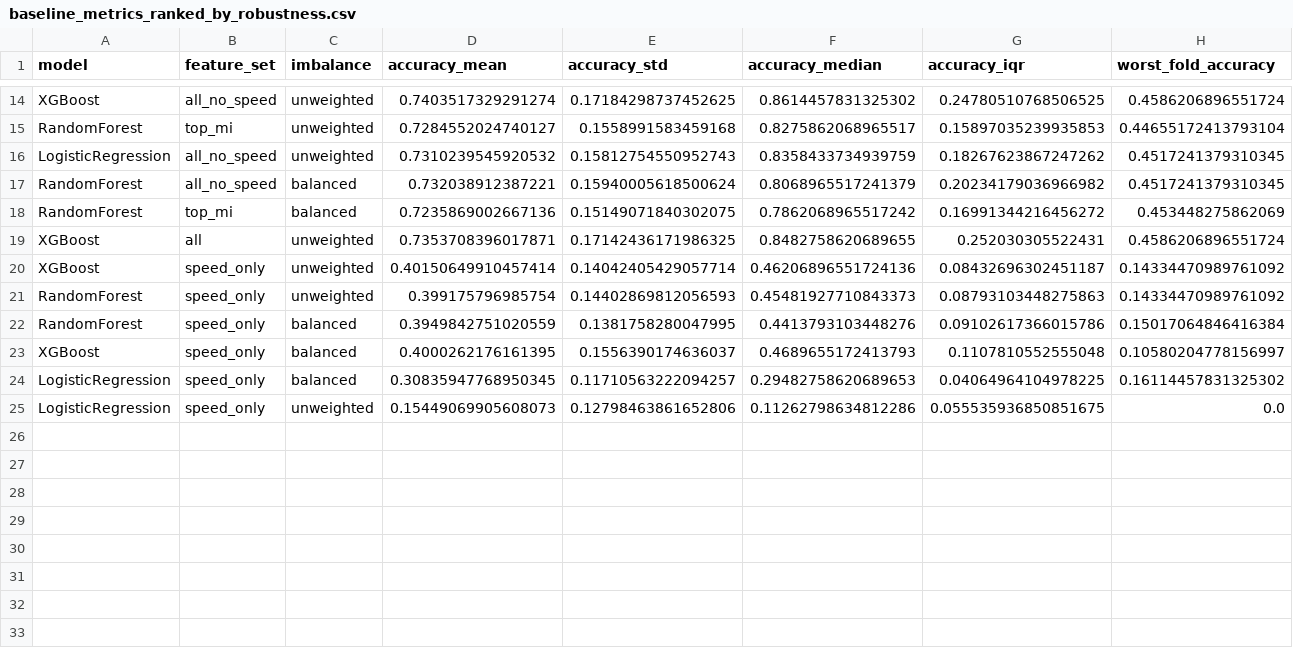
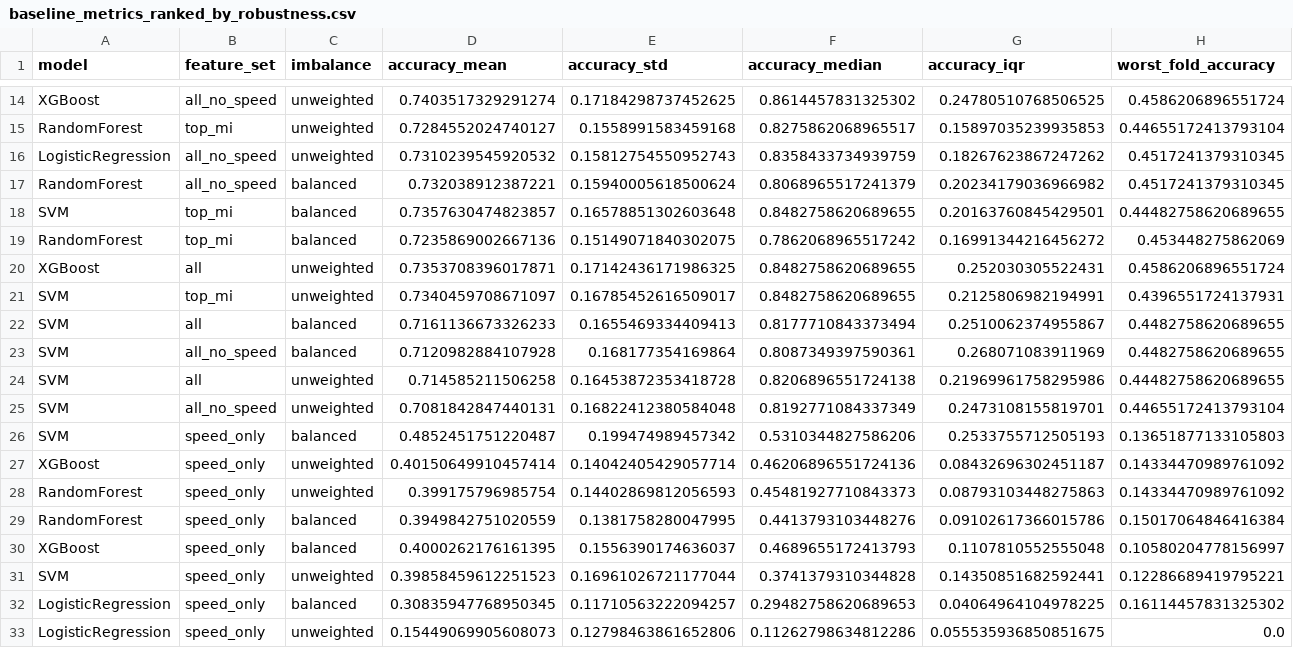
Before and after one commit to Pratyush2012/BSC_Thesis_intrinsic_sensor_analysis, a CSV file: results/baseline_metrics_ranked_by_robustness.csv, drawn as a sheet; only a part is shown, gaps mark what is left out; rows hold the shown columns only; the diff names each change by its address in the sheet, - before the commit and + after, or states it on an @@ line.

```diff
--- a/results/baseline_metrics_ranked_by_robustness.csv
+++ b/results/baseline_metrics_ranked_by_robustness.csv
+row 18: SVM | top_mi | balanced | 0.7357630474823857 | 0.16578851302603648 | 0.8482758620689655 | 0.20163760845429501 | 0.44482758620689655
+row 21: SVM | top_mi | unweighted | 0.7340459708671097 | 0.16785452616509017 | 0.8482758620689655 | 0.2125806982194991 | 0.4396551724137931
+row 22: SVM | all | balanced | 0.7161136673326233 | 0.1655469334409413 | 0.8177710843373494 | 0.2510062374955867 | 0.4482758620689655
+row 23: SVM | all_no_speed | balanced | 0.7120982884107928 | 0.168177354169864 | 0.8087349397590361 | 0.268071083911969 | 0.4482758620689655
+row 24: SVM | all | unweighted | 0.714585211506258 | 0.16453872353418728 | 0.8206896551724138 | 0.21969961758295986 | 0.44482758620689655
+row 25: SVM | all_no_speed | unweighted | 0.7081842847440131 | 0.16822412380584048 | 0.8192771084337349 | 0.2473108155819701 | 0.44655172413793104
+row 26: SVM | speed_only | balanced | 0.4852451751220487 | 0.199474989457342 | 0.5310344827586206 | 0.2533755712505193 | 0.13651877133105803
+row 31: SVM | speed_only | unweighted | 0.39858459612251523 | 0.16961026721177044 | 0.3741379310344828 | 0.14350851682592441 | 0.12286689419795221
```
Also changed, not shown: results/baseline_metrics_per_fold.csv, results/baseline_metrics_summary.csv, 16 other files.
